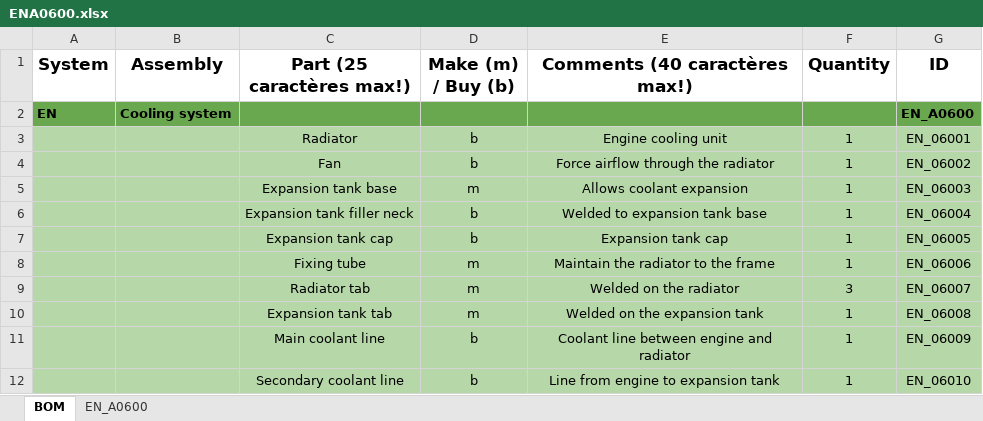
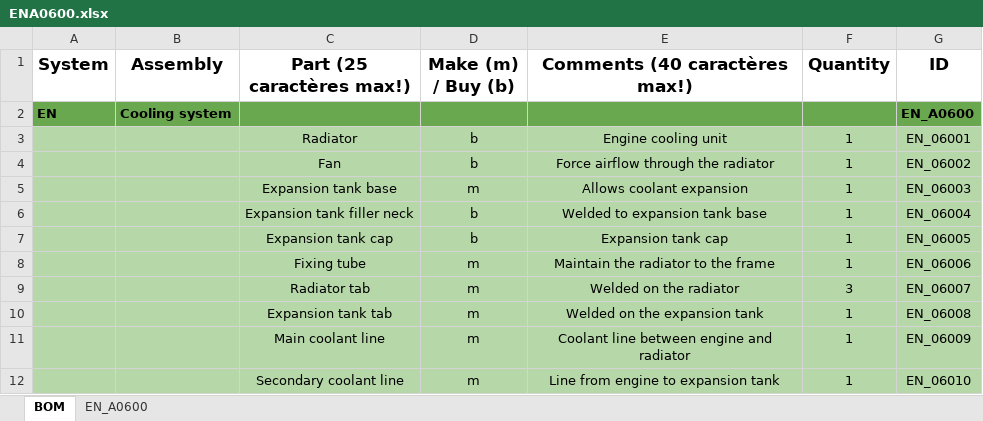
Before and after one commit to EOSCogniton/STUF2019, an Excel workbook: CR - Cost Report/BOM/EN/ENA0600.xlsx, sheet BOM, drawn as a sheet; values as stored, in another font and other column widths than the file's, no borders; the diff names each change by its address in the sheet, - before the commit and + after, or states it on an @@ line.

```diff
--- a/CR - Cost Report/BOM/EN/ENA0600.xlsx (sheet BOM)
+++ b/CR - Cost Report/BOM/EN/ENA0600.xlsx (sheet BOM)
-D11:D12 (Make (m) / Buy (b)): b
+D11:D12 (Make (m) / Buy (b)): m
```
Also changed, not shown: sheet EN_A0600.
